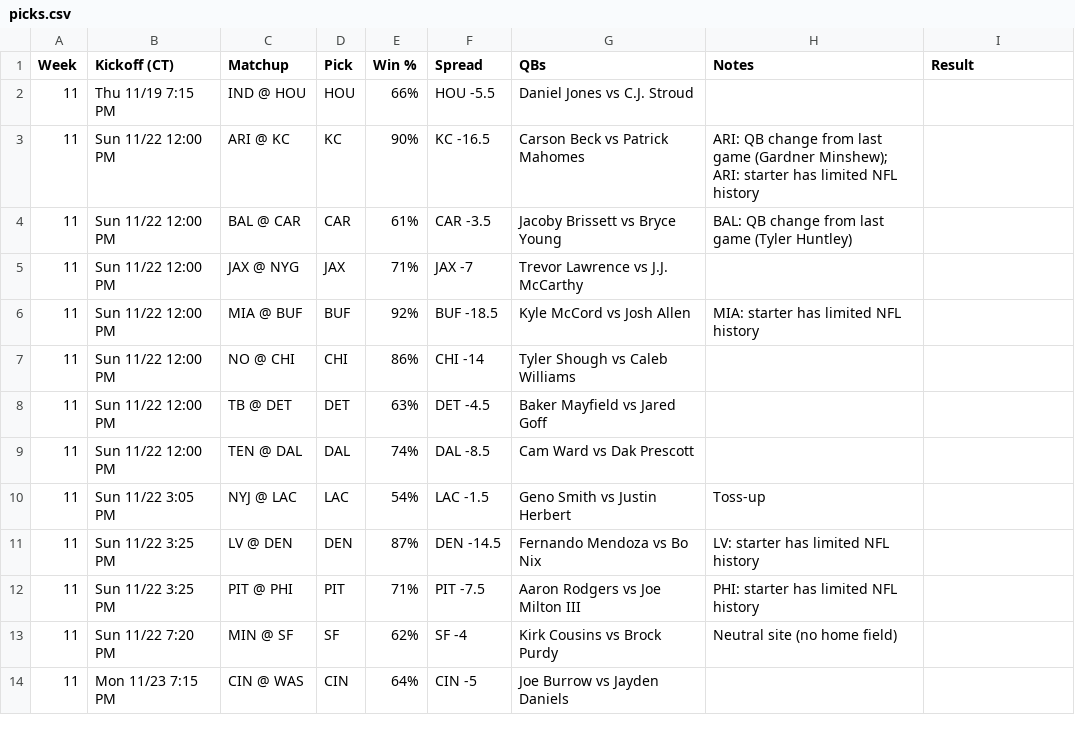
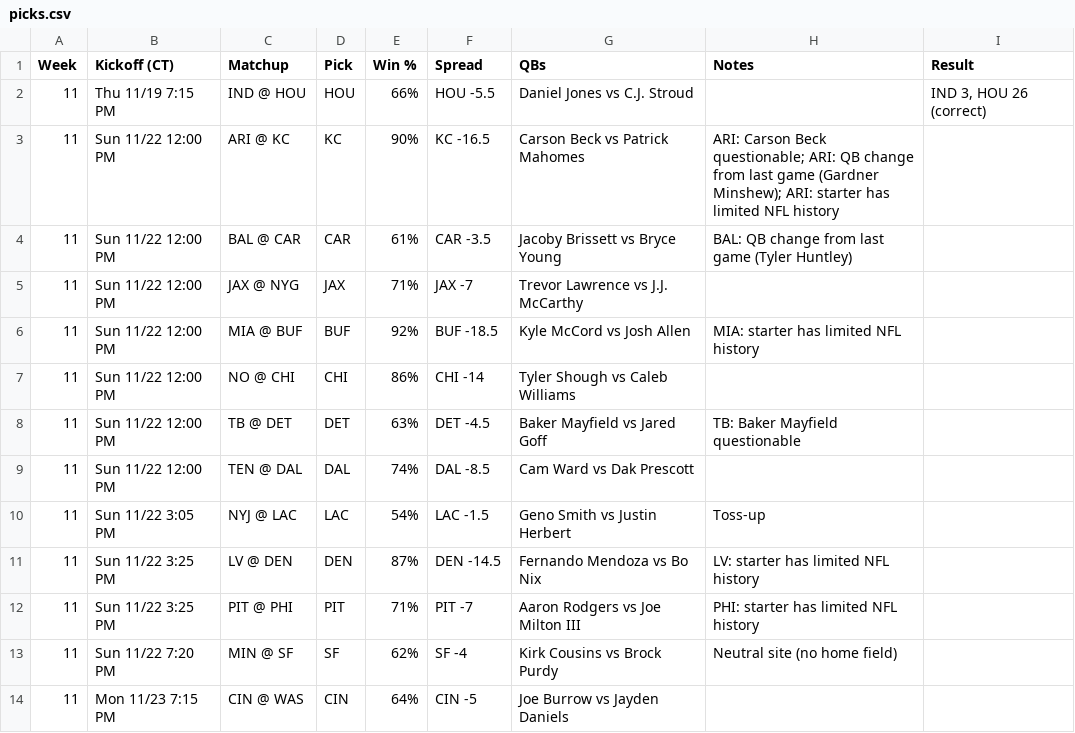
Before and after one commit to murphyryan625/nfl-predictor, a CSV file: site/data/picks.csv, drawn as a sheet.

```diff
--- a/site/data/picks.csv
+++ b/site/data/picks.csv
@@ -1,4 +1,4 @@
 Week,Kickoff (CT),Matchup,Pick,Win %,Spread,QBs,Notes,Result
-11,Thu 11/19 7:15 PM,IND @ HOU,HOU,66%,HOU -5.5,Daniel Jones vs C.J. Stroud,,
-11,Sun 11/22 12:00 PM,ARI @ KC,KC,90%,KC -16.5,Carson Beck vs Patrick Mahomes,ARI: QB change from last game (Gardner Minshew); ARI: starter has limited NFL history,
+11,Thu 11/19 7:15 PM,IND @ HOU,HOU,66%,HOU -5.5,Daniel Jones vs C.J. Stroud,,"IND 3, HOU 26 (correct)"
+11,Sun 11/22 12:00 PM,ARI @ KC,KC,90%,KC -16.5,Carson Beck vs Patrick Mahomes,ARI: Carson Beck questionable; ARI: QB change from last game (Gardner Minshew); ARI: starter has limited NFL history,
 11,Sun 11/22 12:00 PM,BAL @ CAR,CAR,61%,CAR -3.5,Jacoby Brissett vs Bryce Young,BAL: QB change from last game (Tyler Huntley),
@@ -7,3 +7,3 @@ Week,Kickoff (CT),Matchup,Pick,Win %,Spread,QBs,Notes,Result
 11,Sun 11/22 12:00 PM,NO @ CHI,CHI,86%,CHI -14,Tyler Shough vs Caleb Williams,,
-11,Sun 11/22 12:00 PM,TB @ DET,DET,63%,DET -4.5,Baker Mayfield vs Jared Goff,,
+11,Sun 11/22 12:00 PM,TB @ DET,DET,63%,DET -4.5,Baker Mayfield vs Jared Goff,TB: Baker Mayfield questionable,
 11,Sun 11/22 12:00 PM,TEN @ DAL,DAL,74%,DAL -8.5,Cam Ward vs Dak Prescott,,
@@ -11,3 +11,3 @@ Week,Kickoff (CT),Matchup,Pick,Win %,Spread,QBs,Notes,Result
 11,Sun 11/22 3:25 PM,LV @ DEN,DEN,87%,DEN -14.5,Fernando Mendoza vs Bo Nix,LV: starter has limited NFL history,
-11,Sun 11/22 3:25 PM,PIT @ PHI,PIT,71%,PIT -7.5,Aaron Rodgers vs Joe Milton III,PHI: starter has limited NFL history,
+11,Sun 11/22 3:25 PM,PIT @ PHI,PIT,71%,PIT -7,Aaron Rodgers vs Joe Milton III,PHI: starter has limited NFL history,
 11,Sun 11/22 7:20 PM,MIN @ SF,SF,62%,SF -4,Kirk Cousins vs Brock Purdy,Neutral site (no home field),
```
Also changed, not shown: data/clv_odds_snapshots.csv, data/clv_picks.csv, 6 other files.
